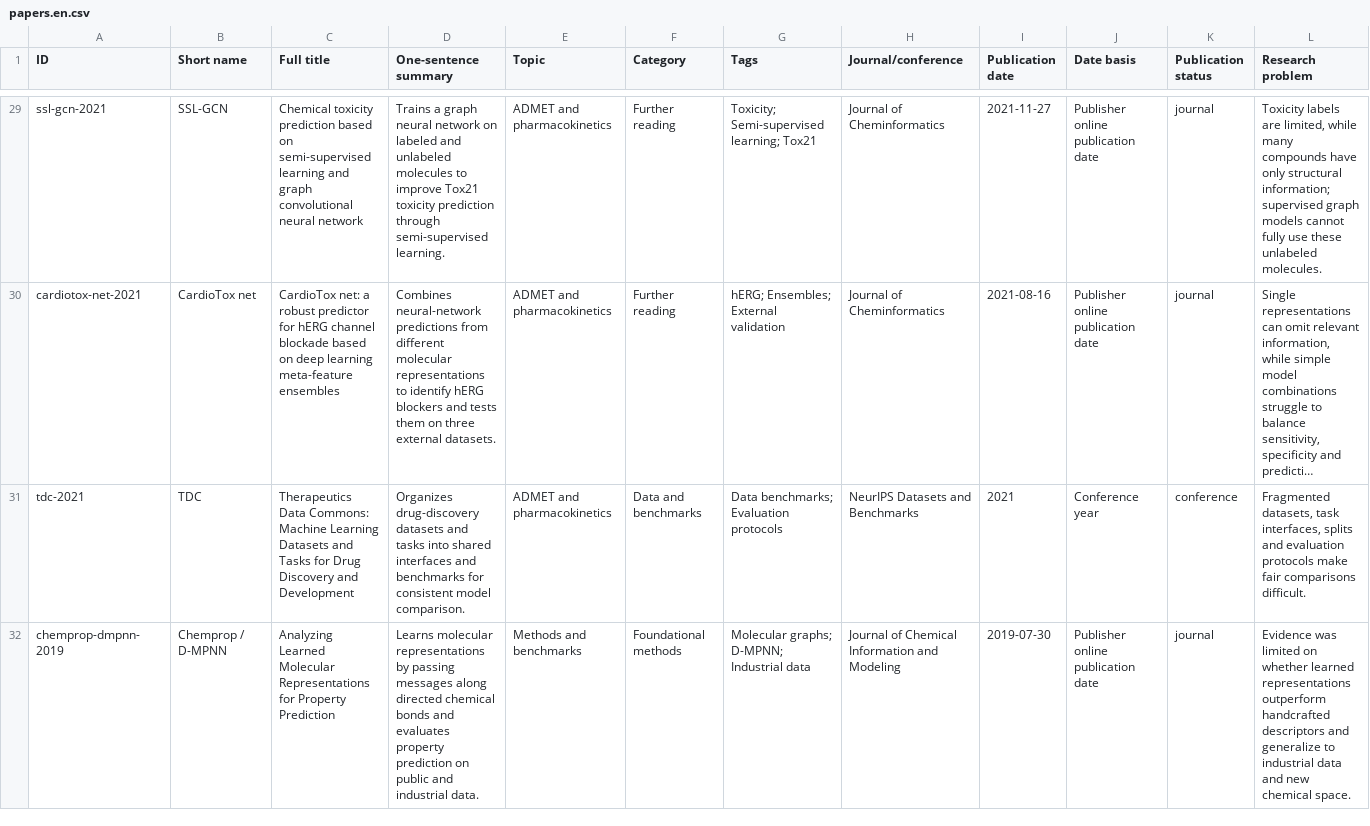
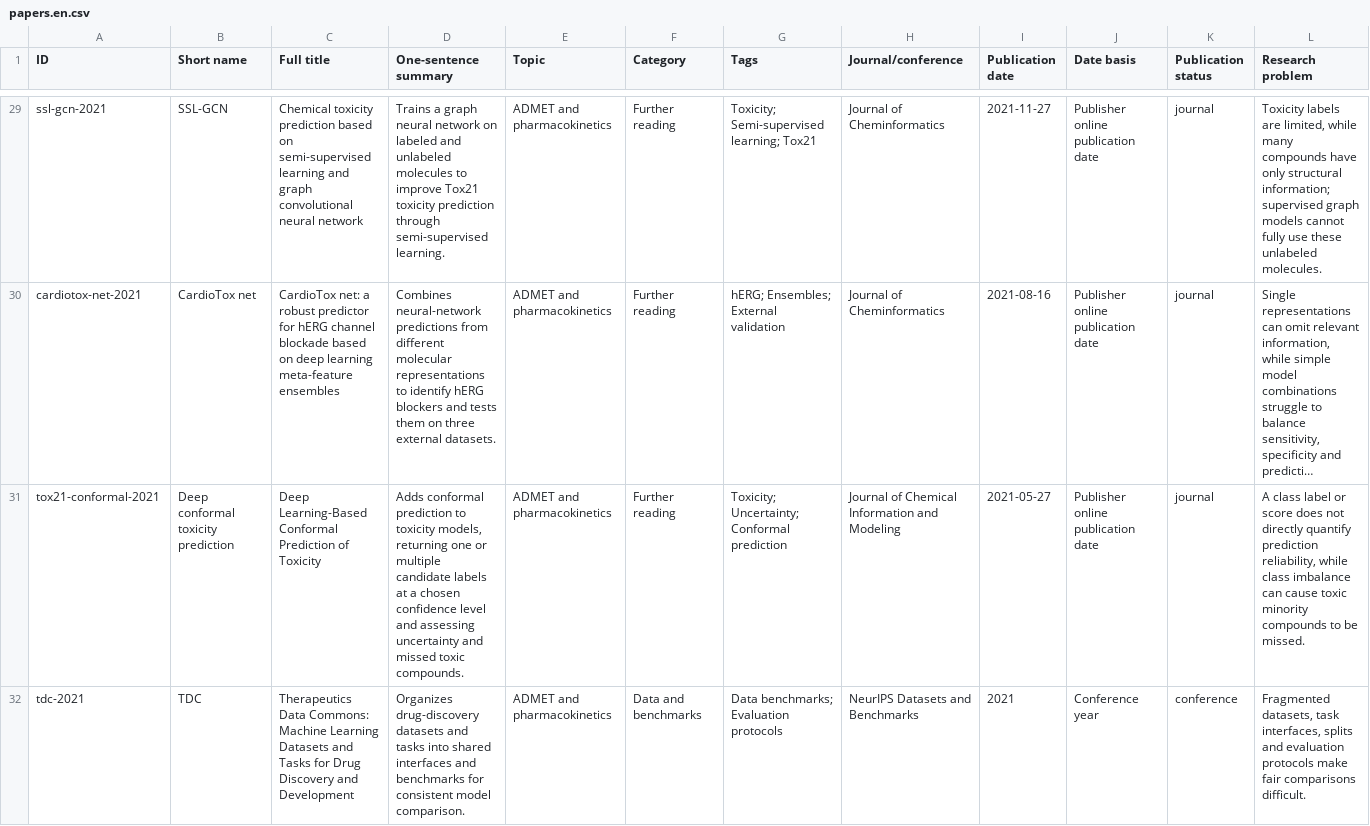
Before and after one commit to MasterDGL/admet-literature, a CSV file: data/papers.en.csv, drawn as a sheet; only a part is shown, gaps mark what is left out; the shorter side is filled out with more unchanged rows; long unchanged cells end in …; rows hold the shown columns only; the diff covers the shown part only; the diff names each change by its address in the sheet, - before the commit and + after, or states it on an @@ line.

```diff
--- a/data/papers.en.csv
+++ b/data/papers.en.csv
+row 31: tox21-conformal-2021 | Deep conformal toxicity prediction | Deep Learning-Based Conformal Prediction of Toxicity | Adds conformal prediction to toxicity models, returning one or multiple candidate labels at a chosen confidence level and assessing uncertainty and missed toxic compounds. | ADMET and pharmacokinetics | Further reading | Toxicity; Uncertainty; Conformal prediction | Journal of Chemical Information and Modeling | 2021-05-27 | Publisher online publication date | journal | A class label or score does not directly quantify prediction reliability, while class imbalance can cause toxic minority compounds to be missed.
```
Also changed, not shown: 1 added row elsewhere in this file, data/papers.csv, 46 other files.
